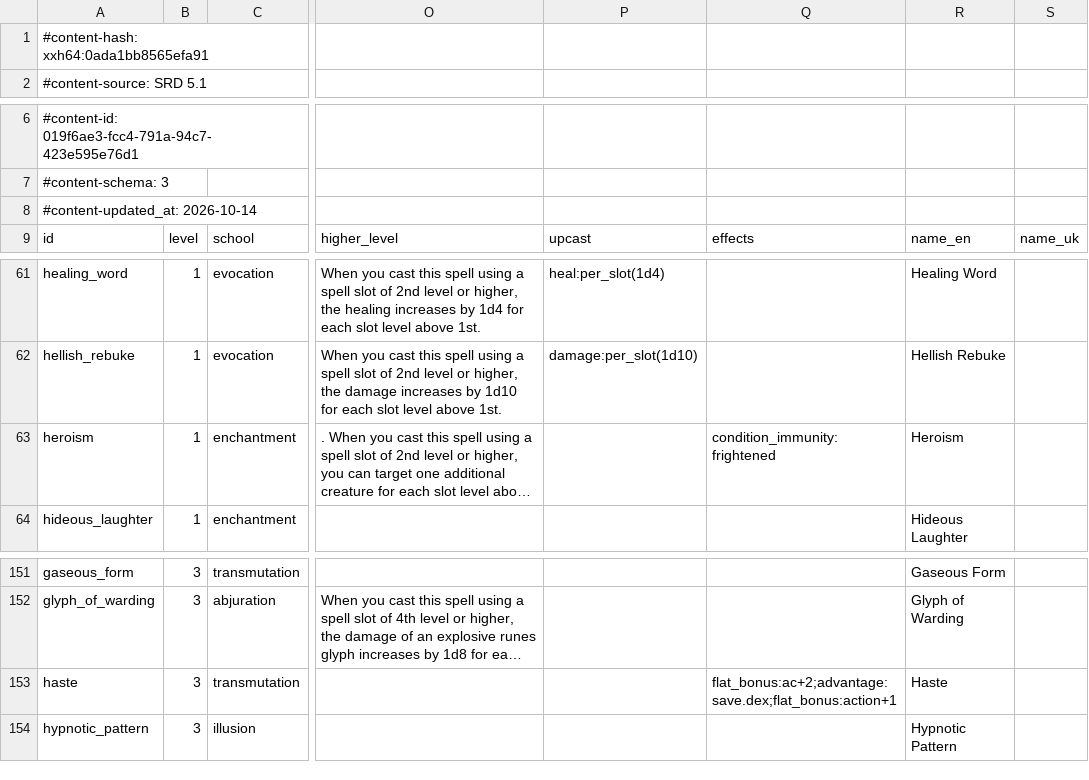
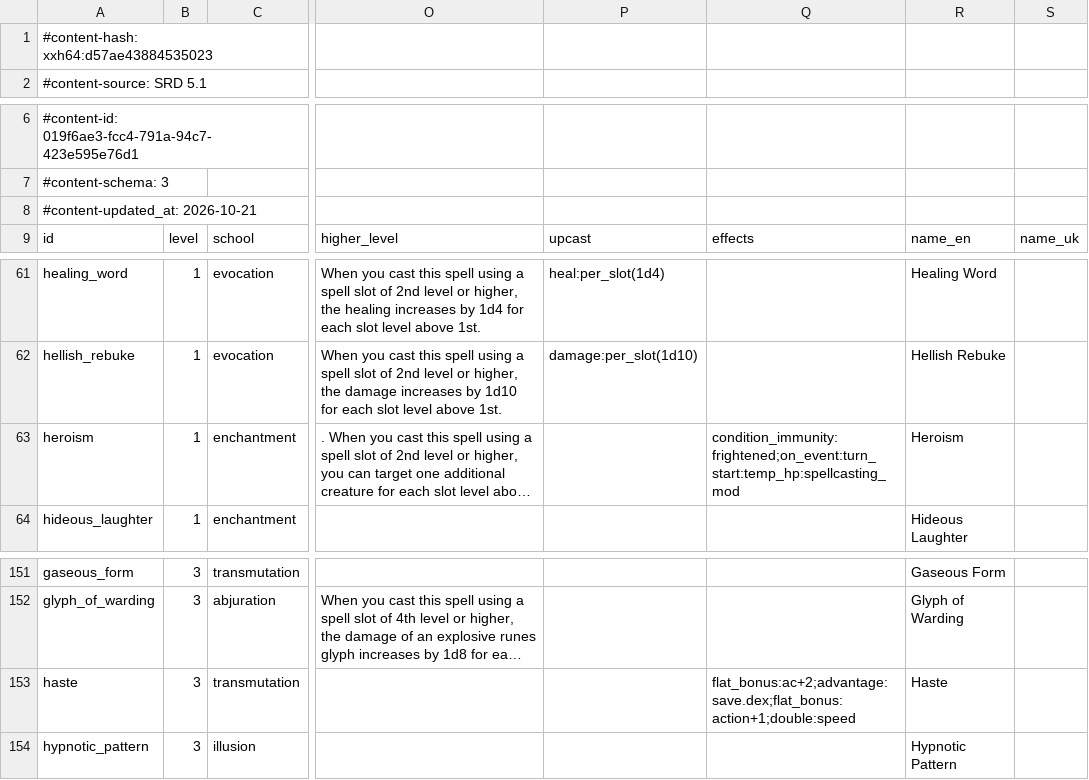
Before and after one commit to FernDragonborn/charnik-content-srd, a CSV file: srd-2014/spells_srd.csv, drawn as a sheet; only a part is shown, gaps mark what is left out; long unchanged cells end in …; the diff names each change by its address in the sheet, - before the commit and + after, or states it on an @@ line.

```diff
--- a/srd-2014/spells_srd.csv
+++ b/srd-2014/spells_srd.csv
-A1: #content-hash: xxh64:0ada1bb8565efa91
+A1: #content-hash: xxh64:d57ae43884535023
-A8: #content-updated_at: 2026-10-14
+A8: #content-updated_at: 2026-10-21
-Q63: condition_immunity:frightened
+Q63: condition_immunity:frightened;on_event:turn_start:temp_hp:spellcasting_mod
-Q153: flat_bonus:ac+2;advantage:save.dex;flat_bonus:action+1
+Q153: flat_bonus:ac+2;advantage:save.dex;flat_bonus:action+1;double:speed
```
Also changed, not shown: srd-2024/spells_srd.csv.
